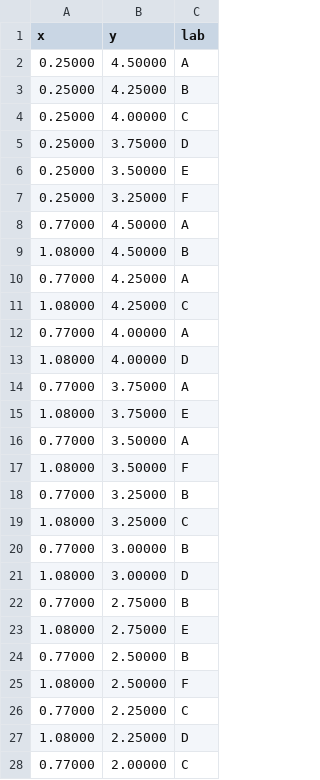
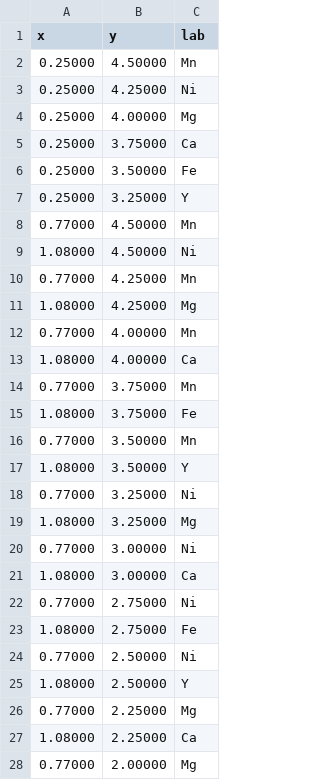
Before and after one commit to johnmgregoire/PythonCompositionPlots, a CSV file: split_comp_space_by_order/label_posns__10_intervals.csv, drawn as a sheet; only a part is shown; the diff covers the shown part only.

```diff
--- a/split_comp_space_by_order/label_posns__10_intervals.csv
+++ b/split_comp_space_by_order/label_posns__10_intervals.csv
@@ -1,28 +1,28 @@
 x,y,lab
-0.25000,4.50000,A
-0.25000,4.25000,B
-0.25000,4.00000,C
-0.25000,3.75000,D
-0.25000,3.50000,E
-0.25000,3.25000,F
-0.77000,4.50000,A
-1.08000,4.50000,B
-0.77000,4.25000,A
-1.08000,4.25000,C
-0.77000,4.00000,A
-1.08000,4.00000,D
-0.77000,3.75000,A
-1.08000,3.75000,E
-0.77000,3.50000,A
-1.08000,3.50000,F
-0.77000,3.25000,B
-1.08000,3.25000,C
-0.77000,3.00000,B
-1.08000,3.00000,D
-0.77000,2.75000,B
-1.08000,2.75000,E
-0.77000,2.50000,B
-1.08000,2.50000,F
-0.77000,2.25000,C
-1.08000,2.25000,D
-0.77000,2.00000,C
+0.25000,4.50000,Mn
+0.25000,4.25000,Ni
+0.25000,4.00000,Mg
+0.25000,3.75000,Ca
+0.25000,3.50000,Fe
+0.25000,3.25000,Y
+0.77000,4.50000,Mn
+1.08000,4.50000,Ni
+0.77000,4.25000,Mn
+1.08000,4.25000,Mg
+0.77000,4.00000,Mn
+1.08000,4.00000,Ca
+0.77000,3.75000,Mn
+1.08000,3.75000,Fe
+0.77000,3.50000,Mn
+1.08000,3.50000,Y
+0.77000,3.25000,Ni
+1.08000,3.25000,Mg
+0.77000,3.00000,Ni
+1.08000,3.00000,Ca
+0.77000,2.75000,Ni
+1.08000,2.75000,Fe
+0.77000,2.50000,Ni
+1.08000,2.50000,Y
+0.77000,2.25000,Mg
+1.08000,2.25000,Ca
+0.77000,2.00000,Mg
```
Also changed, not shown: 129 edited cells elsewhere in this file, split_comp_space_by_order/comp_points__10_intervals.csv, 11 other files.
